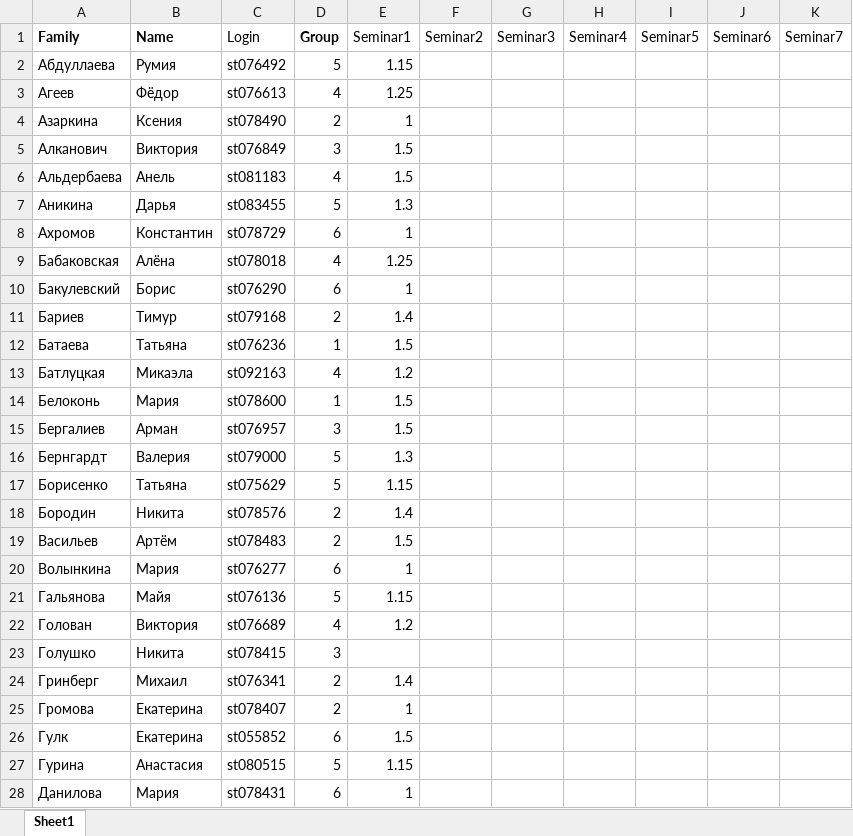
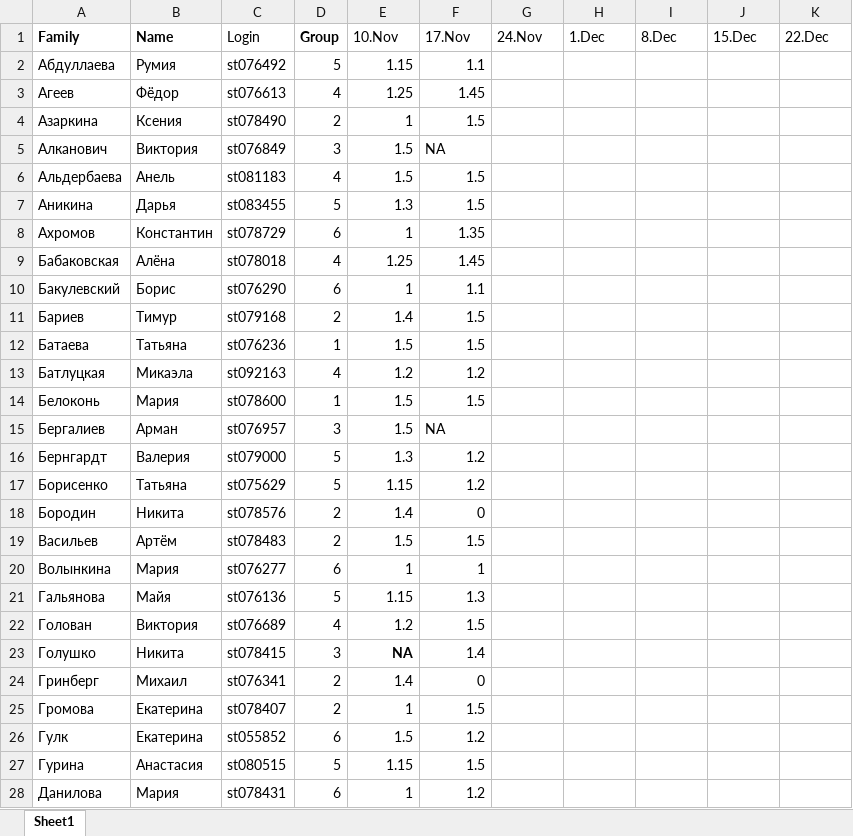
Before and after one commit to polydora/General-ecology, an Excel workbook: data/Семинары по общей экологии.xlsx, sheet Sheet1, drawn as a sheet; only a part is shown; values as stored, in another font and other column widths than the file's, no borders; charts and pictures not drawn; the diff covers the shown part only; the diff names each change by its address in the sheet, - before the commit and + after, or states it on an @@ line.

```diff
--- a/data/Семинары по общей экологии.xlsx (sheet Sheet1)
+++ b/data/Семинары по общей экологии.xlsx (sheet Sheet1)
-E1: Seminar1
+E1: 10.Nov
-F1: Seminar2
+F1: 17.Nov
-G1: Seminar3
+G1: 24.Nov
-H1: Seminar4
+H1: 1.Dec
-I1: Seminar5
+I1: 8.Dec
-J1: Seminar6
+J1: 15.Dec
-K1: Seminar7
+K1: 22.Dec
-F2 (17.Nov): (empty)
+F2 (17.Nov): 1.1
-F3 (17.Nov): (empty)
+F3 (17.Nov): 1.45
-F4 (17.Nov): (empty)
+F4 (17.Nov): 1.5
-F5 (17.Nov): (empty)
+F5 (17.Nov): NA
-F6:F7 (17.Nov): (empty)
+F6:F7 (17.Nov): 1.5
-F8 (17.Nov): (empty)
+F8 (17.Nov): 1.35
-F9 (17.Nov): (empty)
+F9 (17.Nov): 1.45
-F10 (17.Nov): (empty)
+F10 (17.Nov): 1.1
-F11:F12 (17.Nov): (empty)
+F11:F12 (17.Nov): 1.5
-F13 (17.Nov): (empty)
+F13 (17.Nov): 1.2
-F14 (17.Nov): (empty)
+F14 (17.Nov): 1.5
-F15 (17.Nov): (empty)
+F15 (17.Nov): NA
-F16:F17 (17.Nov): (empty)
+F16:F17 (17.Nov): 1.2
-F18 (17.Nov): (empty)
+F18 (17.Nov): 0
-F19 (17.Nov): (empty)
+F19 (17.Nov): 1.5
-F20 (17.Nov): (empty)
+F20 (17.Nov): 1
-F21 (17.Nov): (empty)
+F21 (17.Nov): 1.3
-F22 (17.Nov): (empty)
+F22 (17.Nov): 1.5
-E23 (10.Nov): (empty)
+E23 (10.Nov): NA
-F23 (17.Nov): (empty)
+F23 (17.Nov): 1.4
-F24 (17.Nov): (empty)
+F24 (17.Nov): 0
-F25 (17.Nov): (empty)
+F25 (17.Nov): 1.5
-F26 (17.Nov): (empty)
+F26 (17.Nov): 1.2
-F27 (17.Nov): (empty)
+F27 (17.Nov): 1.5
-F28 (17.Nov): (empty)
+F28 (17.Nov): 1.2
```
Also changed, not shown: 76 edited cells elsewhere in this sheet, charts or pictures, 5 other files.
